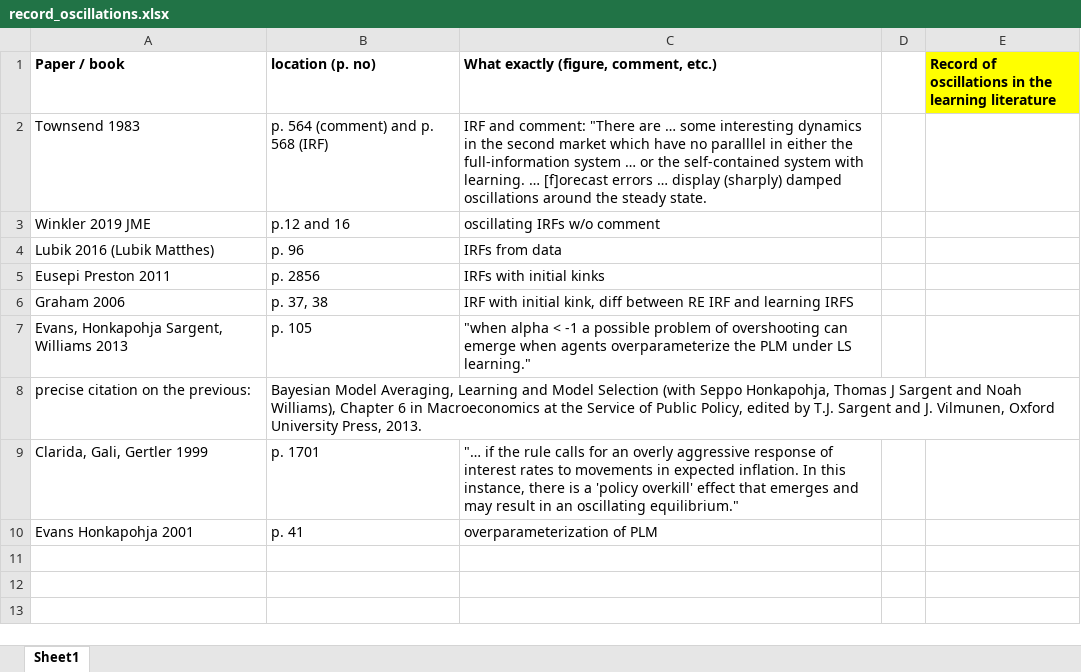
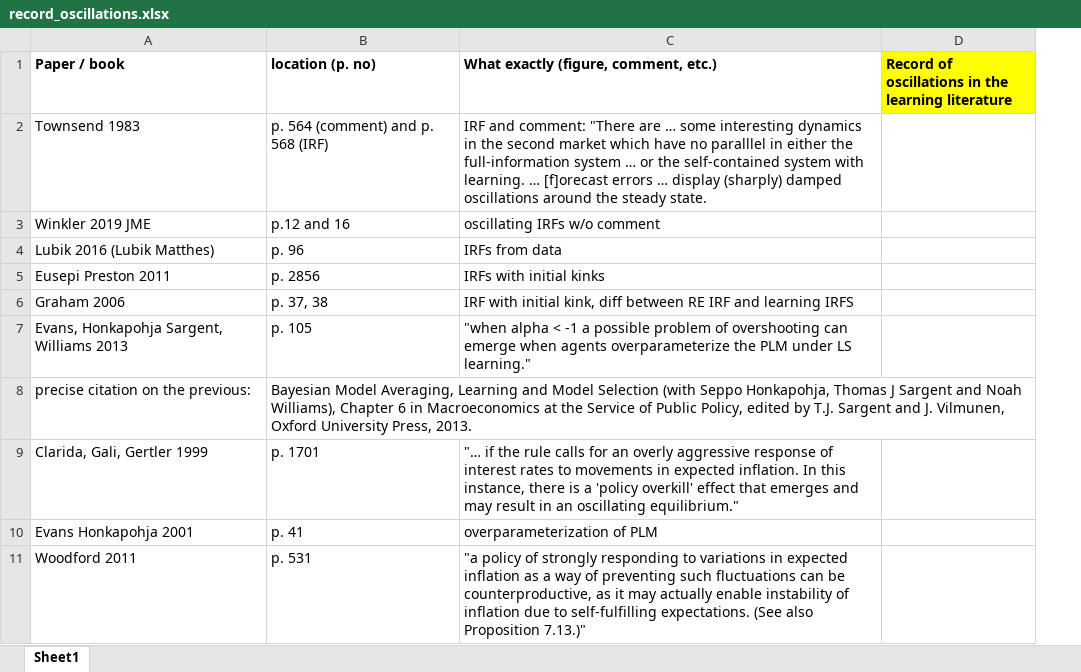
Before and after one commit to lauragati/next, an Excel workbook: literature/record_oscillations.xlsx, sheet Sheet1, drawn as a sheet; values as stored, in another font and other column widths than the file's, no borders; removed rows and columns are numbered as before the commit, all else as after; the diff names each change by its address in the sheet, - before the commit and + after, or states it on an @@ line.

```diff
--- a/literature/record_oscillations.xlsx (sheet Sheet1)
+++ b/literature/record_oscillations.xlsx (sheet Sheet1)
-column D, empty
+row 11: Woodford 2011 | p. 531 | "a policy of strongly responding to variations in expected inflation as a way of preventing such fluctuations can be counterproductive, as it may actually enable instability of inflation due to self-fulfilling expectations. (See also Proposition 7.13.)"
```
Also changed, not shown: 18 other files.
